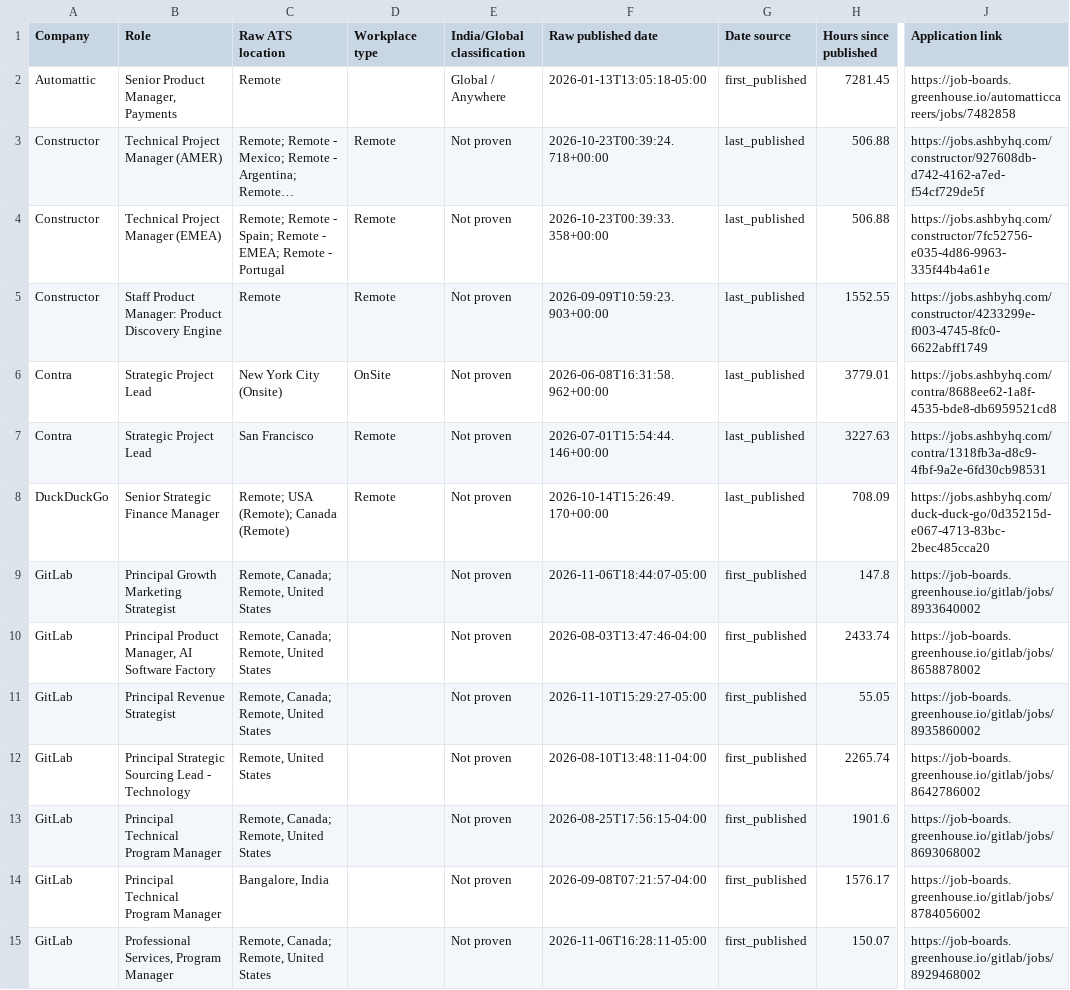
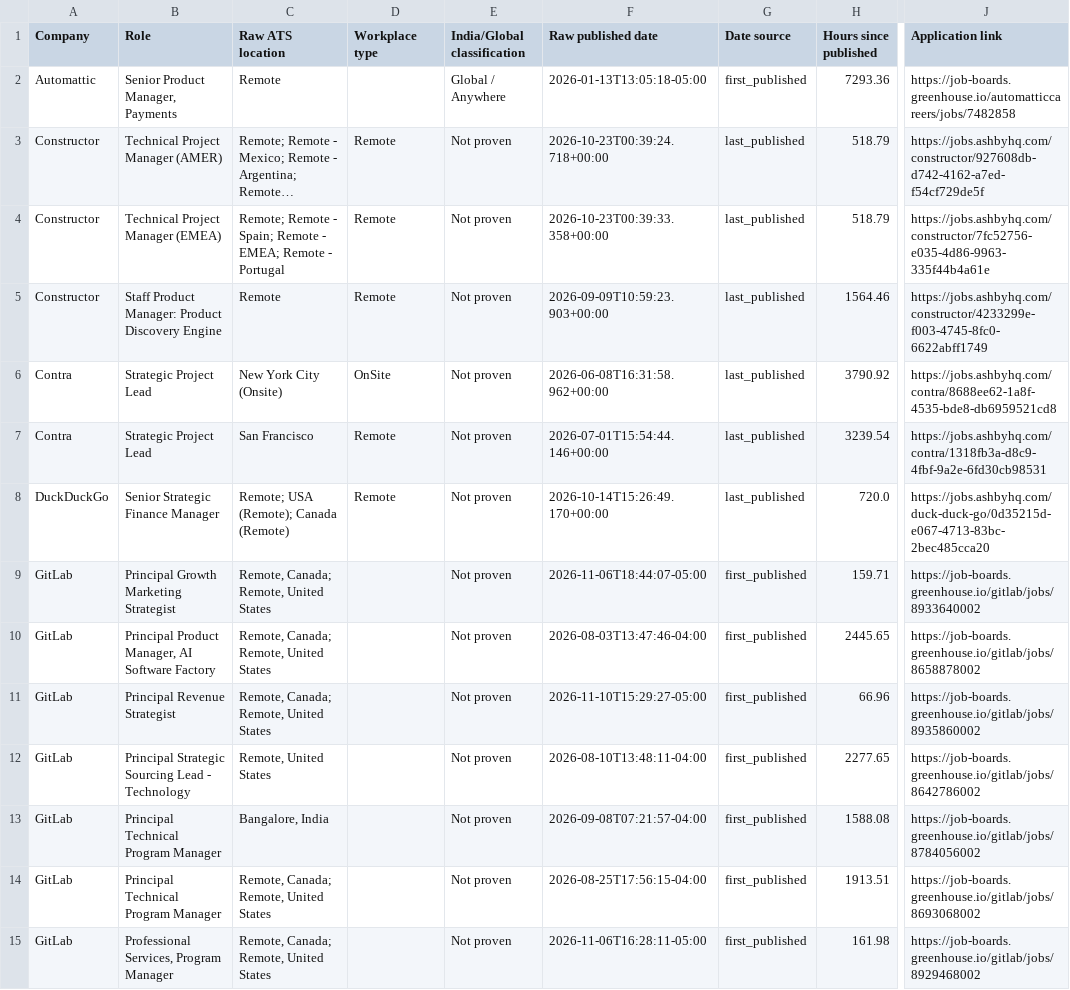
Before and after one commit to agampreetkaurwalia-arch/Remote-and-Impact, a CSV file: output/role_audit.csv, drawn as a sheet; only a part is shown, gaps mark what is left out; long unchanged cells end in …; the diff covers the shown part only; the diff names each change by its address in the sheet, - before the commit and + after, or states it on an @@ line.

```diff
--- a/output/role_audit.csv
+++ b/output/role_audit.csv
-H2 (Hours since published): 7281.45
+H2 (Hours since published): 7293.36
-H3:H4 (Hours since published): 506.88
+H3:H4 (Hours since published): 518.79
-H5 (Hours since published): 1552.55
+H5 (Hours since published): 1564.46
-H6 (Hours since published): 3779.01
+H6 (Hours since published): 3790.92
-H7 (Hours since published): 3227.63
+H7 (Hours since published): 3239.54
-H8 (Hours since published): 708.09
+H8 (Hours since published): 720.0
-H9 (Hours since published): 147.8
+H9 (Hours since published): 159.71
-H10 (Hours since published): 2433.74
+H10 (Hours since published): 2445.65
-H11 (Hours since published): 55.05
+H11 (Hours since published): 66.96
-H12 (Hours since published): 2265.74
+H12 (Hours since published): 2277.65
-C13 (Raw ATS location): Remote, Canada; Remote, United States
+C13 (Raw ATS location): Bangalore, India
-F13 (Raw published date): 2026-08-25T17:56:15-04:00
+F13 (Raw published date): 2026-09-08T07:21:57-04:00
-H13 (Hours since published): 1901.6
+H13 (Hours since published): 1588.08
-J13 (Application link): https://job-boards.greenhouse.io/gitlab/jobs/8693068002
+J13 (Application link): https://job-boards.greenhouse.io/gitlab/jobs/8784056002
-C14 (Raw ATS location): Bangalore, India
+C14 (Raw ATS location): Remote, Canada; Remote, United States
-F14 (Raw published date): 2026-09-08T07:21:57-04:00
+F14 (Raw published date): 2026-08-25T17:56:15-04:00
-H14 (Hours since published): 1576.17
+H14 (Hours since published): 1913.51
-J14 (Application link): https://job-boards.greenhouse.io/gitlab/jobs/8784056002
+J14 (Application link): https://job-boards.greenhouse.io/gitlab/jobs/8693068002
-H15 (Hours since published): 150.07
+H15 (Hours since published): 161.98
```
Also changed, not shown: 1 removed row and 64 edited cells elsewhere in this file, output/raw_jobs_audit.csv, output/source_health.csv, 3 other files.
